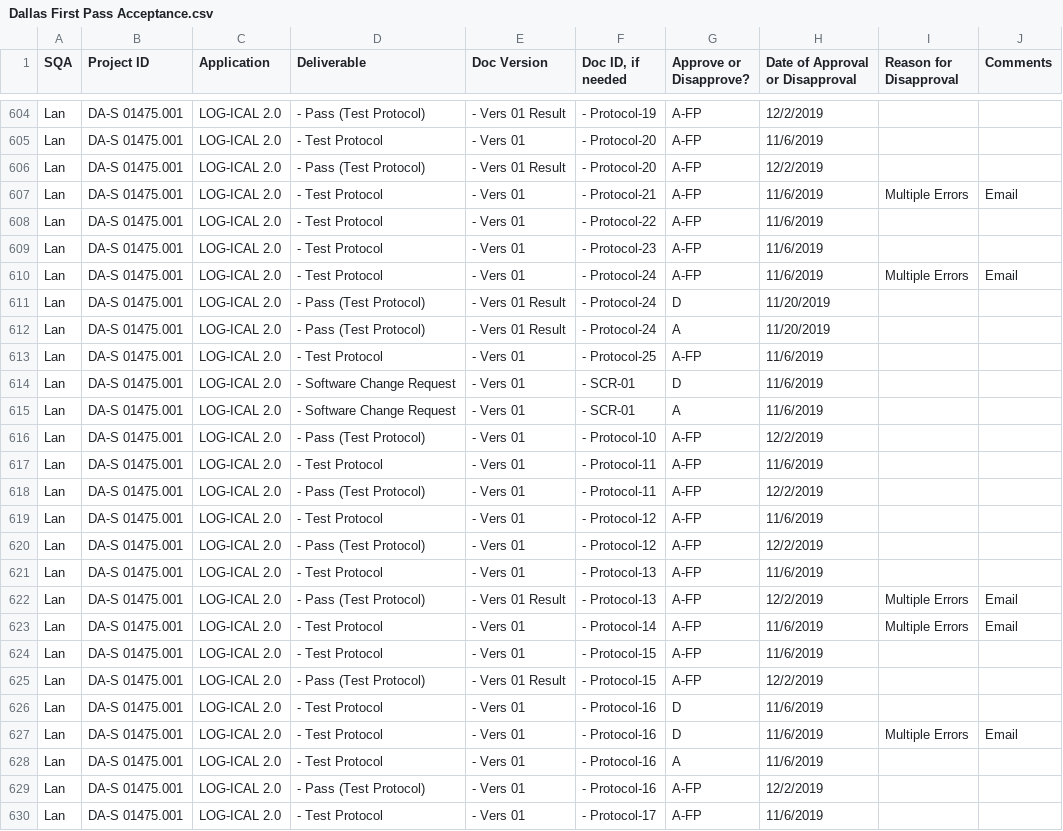
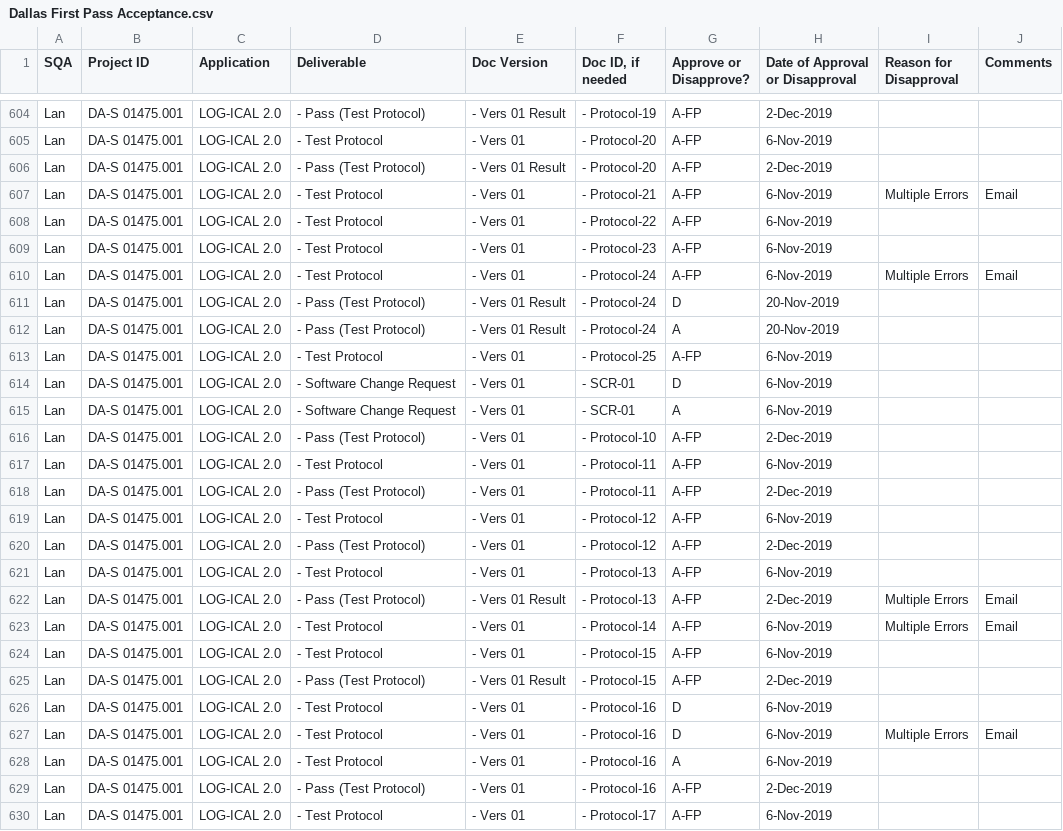
Before and after one commit to ab9sq/firstPassAcceptance, a CSV file: data/Dallas First Pass Acceptance.csv, drawn as a sheet; only a part is shown, gaps mark what is left out; the diff covers the shown part only; the diff names each change by its address in the sheet, - before the commit and + after, or states it on an @@ line.

```diff
--- a/data/Dallas First Pass Acceptance.csv
+++ b/data/Dallas First Pass Acceptance.csv
-H604 (Date of Approval or Disapproval): 12/2/2019
+H604 (Date of Approval or Disapproval): 2-Dec-2019
-H605 (Date of Approval or Disapproval): 11/6/2019
+H605 (Date of Approval or Disapproval): 6-Nov-2019
-H606 (Date of Approval or Disapproval): 12/2/2019
+H606 (Date of Approval or Disapproval): 2-Dec-2019
-H607:H610 (Date of Approval or Disapproval): 11/6/2019
+H607:H610 (Date of Approval or Disapproval): 6-Nov-2019
-H611:H612 (Date of Approval or Disapproval): 11/20/2019
+H611:H612 (Date of Approval or Disapproval): 20-Nov-2019
-H613:H615 (Date of Approval or Disapproval): 11/6/2019
+H613:H615 (Date of Approval or Disapproval): 6-Nov-2019
-H616 (Date of Approval or Disapproval): 12/2/2019
+H616 (Date of Approval or Disapproval): 2-Dec-2019
-H617 (Date of Approval or Disapproval): 11/6/2019
+H617 (Date of Approval or Disapproval): 6-Nov-2019
-H618 (Date of Approval or Disapproval): 12/2/2019
+H618 (Date of Approval or Disapproval): 2-Dec-2019
-H619 (Date of Approval or Disapproval): 11/6/2019
+H619 (Date of Approval or Disapproval): 6-Nov-2019
-H620 (Date of Approval or Disapproval): 12/2/2019
+H620 (Date of Approval or Disapproval): 2-Dec-2019
-H621 (Date of Approval or Disapproval): 11/6/2019
+H621 (Date of Approval or Disapproval): 6-Nov-2019
-H622 (Date of Approval or Disapproval): 12/2/2019
+H622 (Date of Approval or Disapproval): 2-Dec-2019
-H623:H624 (Date of Approval or Disapproval): 11/6/2019
+H623:H624 (Date of Approval or Disapproval): 6-Nov-2019
-H625 (Date of Approval or Disapproval): 12/2/2019
+H625 (Date of Approval or Disapproval): 2-Dec-2019
-H626:H628 (Date of Approval or Disapproval): 11/6/2019
+H626:H628 (Date of Approval or Disapproval): 6-Nov-2019
-H629 (Date of Approval or Disapproval): 12/2/2019
+H629 (Date of Approval or Disapproval): 2-Dec-2019
-H630 (Date of Approval or Disapproval): 11/6/2019
+H630 (Date of Approval or Disapproval): 6-Nov-2019
```
Also changed, not shown: 81 edited cells elsewhere in this file.
